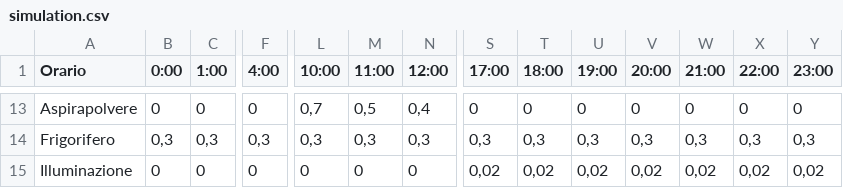
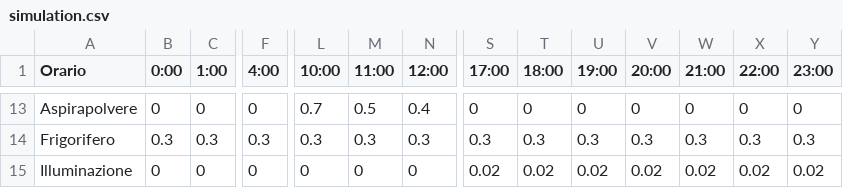
Before and after one commit to DarkFighterLuke/Greeny, a CSV file: api/data/simulation.csv, drawn as a sheet; only a part is shown, gaps mark what is left out; the diff covers the shown part only; the diff names each change by its address in the sheet, - before the commit and + after, or states it on an @@ line.

```diff
--- a/api/data/simulation.csv
+++ b/api/data/simulation.csv
-L13 (10:00): 0,7
+L13 (10:00): 0.7
-M13 (11:00): 0,5
+M13 (11:00): 0.5
-N13 (12:00): 0,4
+N13 (12:00): 0.4
-B14 (0:00): 0,3
+B14 (0:00): 0.3
-C14 (1:00): 0,3
+C14 (1:00): 0.3
-F14 (4:00): 0,3
+F14 (4:00): 0.3
-L14 (10:00): 0,3
+L14 (10:00): 0.3
-M14 (11:00): 0,3
+M14 (11:00): 0.3
-N14 (12:00): 0,3
+N14 (12:00): 0.3
-S14 (17:00): 0,3
+S14 (17:00): 0.3
-T14 (18:00): 0,3
+T14 (18:00): 0.3
-U14 (19:00): 0,3
+U14 (19:00): 0.3
-V14 (20:00): 0,3
+V14 (20:00): 0.3
-W14 (21:00): 0,3
+W14 (21:00): 0.3
-X14 (22:00): 0,3
+X14 (22:00): 0.3
-Y14 (23:00): 0,3
+Y14 (23:00): 0.3
-S15 (17:00): 0,02
+S15 (17:00): 0.02
-T15 (18:00): 0,02
+T15 (18:00): 0.02
-U15 (19:00): 0,02
+U15 (19:00): 0.02
-V15 (20:00): 0,02
+V15 (20:00): 0.02
-W15 (21:00): 0,02
+W15 (21:00): 0.02
-X15 (22:00): 0,02
+X15 (22:00): 0.02
-Y15 (23:00): 0,02
+Y15 (23:00): 0.02
```
Also changed, not shown: 40 edited cells elsewhere in this file.
